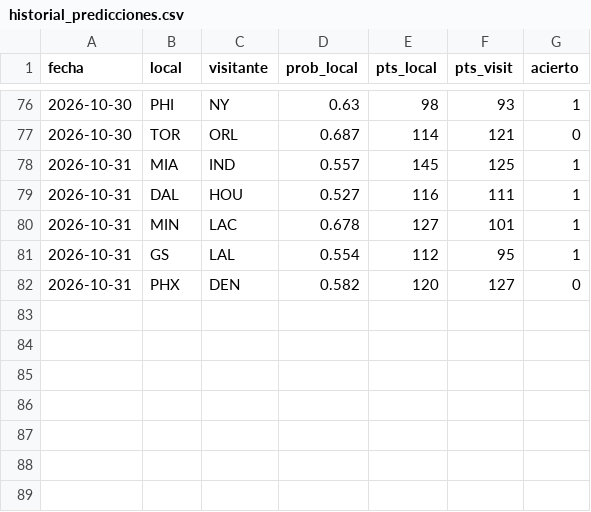
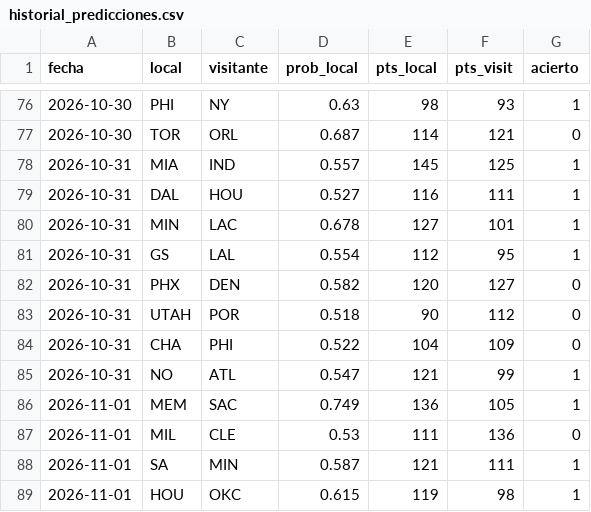
Before and after one commit to adridelpto/PreNBA, a CSV file: historial_predicciones.csv, drawn as a sheet; only a part is shown, gaps mark what is left out; the diff names each change by its address in the sheet, - before the commit and + after, or states it on an @@ line.

```diff
--- a/historial_predicciones.csv
+++ b/historial_predicciones.csv
+row 83: 2026-10-31 | UTAH | POR | 0.518 | 90 | 112 | 0
+row 84: 2026-10-31 | CHA | PHI | 0.522 | 104 | 109 | 0
+row 85: 2026-10-31 | NO | ATL | 0.547 | 121 | 99 | 1
+row 86: 2026-11-01 | MEM | SAC | 0.749 | 136 | 105 | 1
+row 87: 2026-11-01 | MIL | CLE | 0.53 | 111 | 136 | 0
+row 88: 2026-11-01 | SA | MIN | 0.587 | 121 | 111 | 1
+row 89: 2026-11-01 | HOU | OKC | 0.615 | 119 | 98 | 1
```
Also changed, not shown: evolucion_elo.csv, evolucion_predicciones.csv, 5 other files.
